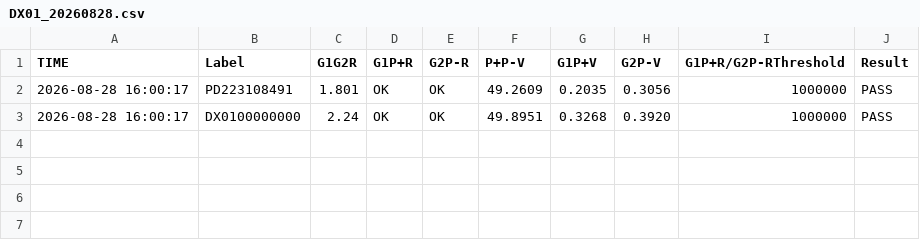
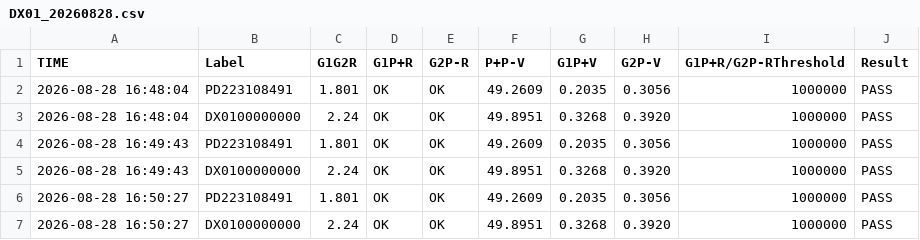
Before and after one commit to Lewis0987/VisualStudio, a CSV file: DX01_ShortCircuitTester/Demo/Logs/DX01_20260828.csv, drawn as a sheet.

```diff
--- a/DX01_ShortCircuitTester/Demo/Logs/DX01_20260828.csv
+++ b/DX01_ShortCircuitTester/Demo/Logs/DX01_20260828.csv
@@ -1,3 +1,7 @@
 TIME,Label,G1G2R,G1P+R,G2P-R,P+P-V,G1P+V,G2P-V,G1P+R/G2P-RThreshold,Result
-2026-08-28 16:00:17,PD223108491,1.801,OK,OK,49.2609,0.2035,0.3056,1000000,PASS
-2026-08-28 16:00:17,DX0100000000,2.24,OK,OK,49.8951,0.3268,0.3920,1000000,PASS
+2026-08-28 16:48:04,PD223108491,1.801,OK,OK,49.2609,0.2035,0.3056,1000000,PASS
+2026-08-28 16:48:04,DX0100000000,2.24,OK,OK,49.8951,0.3268,0.3920,1000000,PASS
+2026-08-28 16:49:43,PD223108491,1.801,OK,OK,49.2609,0.2035,0.3056,1000000,PASS
+2026-08-28 16:49:43,DX0100000000,2.24,OK,OK,49.8951,0.3268,0.3920,1000000,PASS
+2026-08-28 16:50:27,PD223108491,1.801,OK,OK,49.2609,0.2035,0.3056,1000000,PASS
+2026-08-28 16:50:27,DX0100000000,2.24,OK,OK,49.8951,0.3268,0.3920,1000000,PASS
```
Also changed, not shown: 2 other files.
